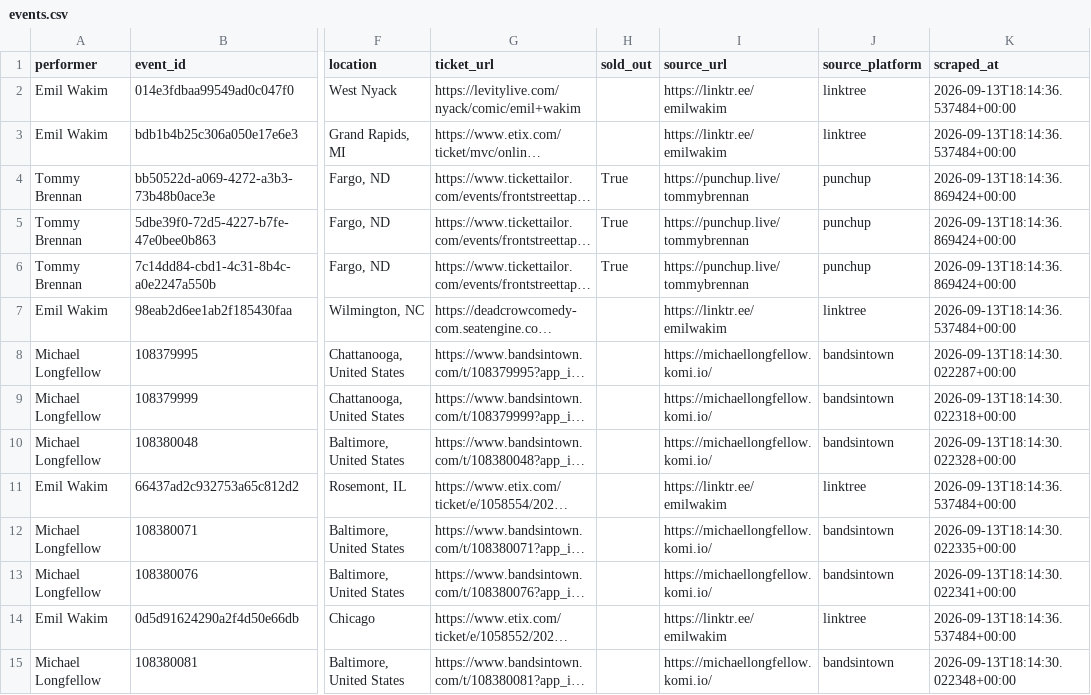
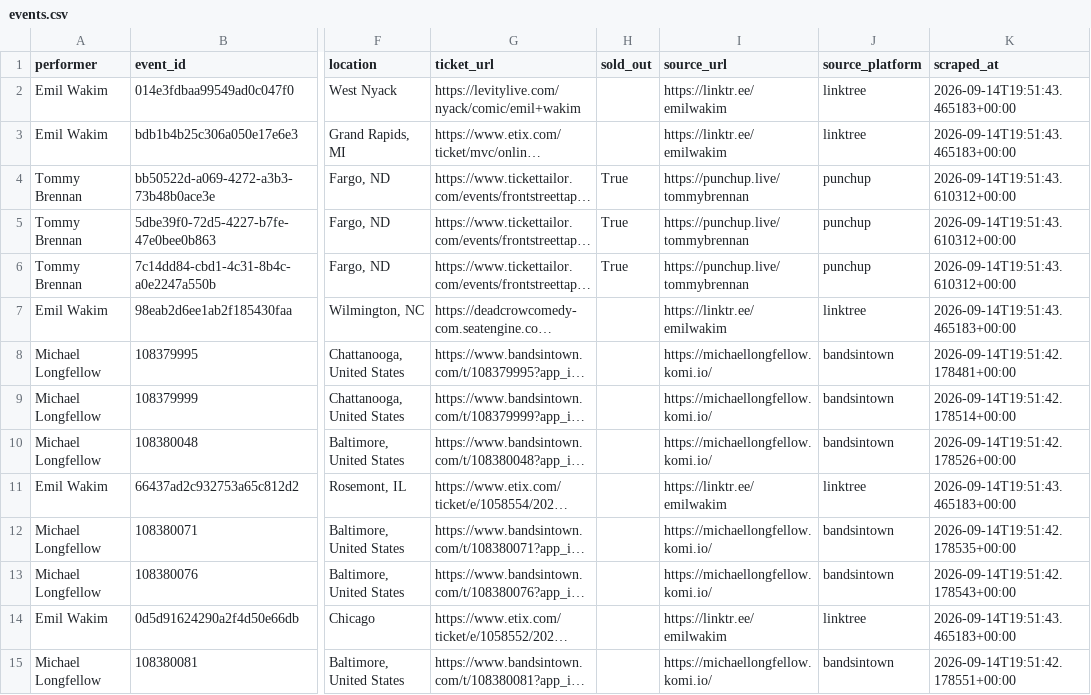
Before and after one commit to p-rallapally/lorne, a CSV file: output/events.csv, drawn as a sheet; only a part is shown, gaps mark what is left out; long unchanged cells end in …; the diff covers the shown part only; the diff names each change by its address in the sheet, - before the commit and + after, or states it on an @@ line.

```diff
--- a/output/events.csv
+++ b/output/events.csv
-K2:K3 (scraped_at): 2026-09-13T18:14:36.537484+00:00
+K2:K3 (scraped_at): 2026-09-14T19:51:43.465183+00:00
-K4:K6 (scraped_at): 2026-09-13T18:14:36.869424+00:00
+K4:K6 (scraped_at): 2026-09-14T19:51:43.610312+00:00
-K7 (scraped_at): 2026-09-13T18:14:36.537484+00:00
+K7 (scraped_at): 2026-09-14T19:51:43.465183+00:00
-K8 (scraped_at): 2026-09-13T18:14:30.022287+00:00
+K8 (scraped_at): 2026-09-14T19:51:42.178481+00:00
-K9 (scraped_at): 2026-09-13T18:14:30.022318+00:00
+K9 (scraped_at): 2026-09-14T19:51:42.178514+00:00
-K10 (scraped_at): 2026-09-13T18:14:30.022328+00:00
+K10 (scraped_at): 2026-09-14T19:51:42.178526+00:00
-K11 (scraped_at): 2026-09-13T18:14:36.537484+00:00
+K11 (scraped_at): 2026-09-14T19:51:43.465183+00:00
-K12 (scraped_at): 2026-09-13T18:14:30.022335+00:00
+K12 (scraped_at): 2026-09-14T19:51:42.178535+00:00
-K13 (scraped_at): 2026-09-13T18:14:30.022341+00:00
+K13 (scraped_at): 2026-09-14T19:51:42.178543+00:00
-K14 (scraped_at): 2026-09-13T18:14:36.537484+00:00
+K14 (scraped_at): 2026-09-14T19:51:43.465183+00:00
-K15 (scraped_at): 2026-09-13T18:14:30.022348+00:00
+K15 (scraped_at): 2026-09-14T19:51:42.178551+00:00
```
Also changed, not shown: 28 edited cells elsewhere in this file, 1 other file.
